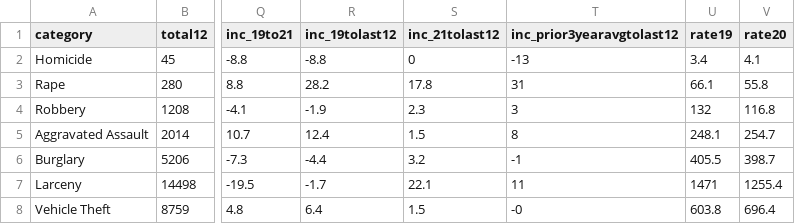
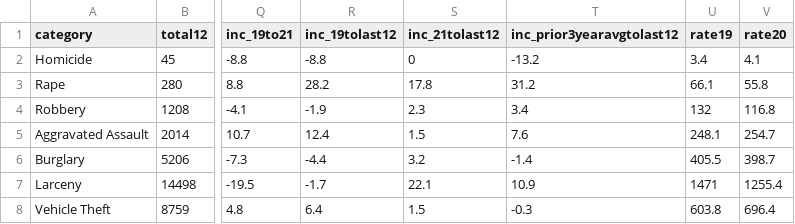
Before and after one commit to abcotvdata/safetytracker_sanjose, a CSV file: data/output/archive/citywide_crime_weekSEPT22.csv, drawn as a sheet; only a part is shown, gaps mark what is left out; the diff names each change by its address in the sheet, - before the commit and + after, or states it on an @@ line.

```diff
--- a/data/output/archive/citywide_crime_weekSEPT22.csv
+++ b/data/output/archive/citywide_crime_weekSEPT22.csv
-T2 (inc_prior3yearavgtolast12): -13
+T2 (inc_prior3yearavgtolast12): -13.2
-T3 (inc_prior3yearavgtolast12): 31
+T3 (inc_prior3yearavgtolast12): 31.2
-T4 (inc_prior3yearavgtolast12): 3
+T4 (inc_prior3yearavgtolast12): 3.4
-T5 (inc_prior3yearavgtolast12): 8
+T5 (inc_prior3yearavgtolast12): 7.6
-T6 (inc_prior3yearavgtolast12): -1
+T6 (inc_prior3yearavgtolast12): -1.4
-T7 (inc_prior3yearavgtolast12): 11
+T7 (inc_prior3yearavgtolast12): 10.9
-T8 (inc_prior3yearavgtolast12): -0
+T8 (inc_prior3yearavgtolast12): -0.3
```
Also changed, not shown: data/output/citywide_crime.csv, 10 other files.
